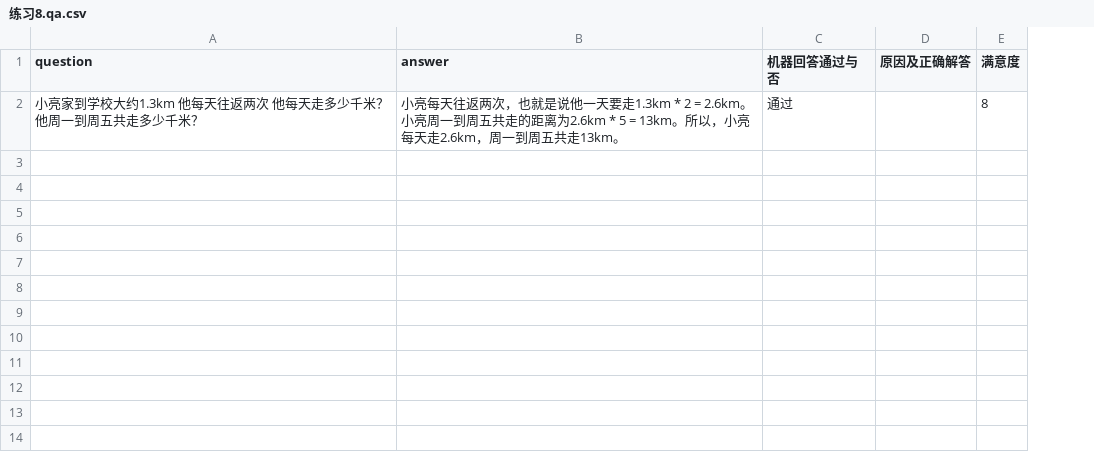
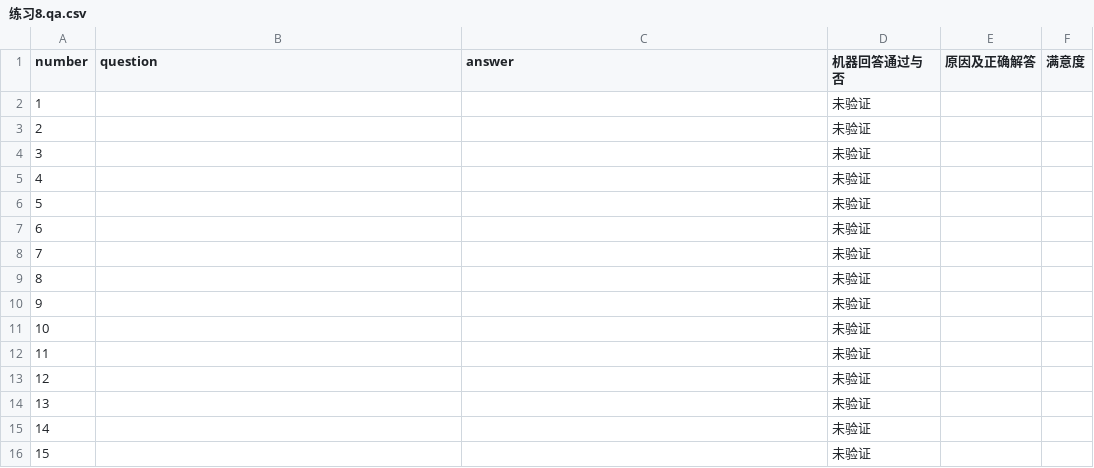
Before and after one commit to weijiang2023/algmon-kb, a CSV file: kb/structured/domain.math.grade.5.上/练习8.qa.csv, drawn as a sheet; removed rows and columns are numbered as before the commit, all else as after; the diff names each change by its address in the sheet, - before the commit and + after, or states it on an @@ line.

Commit message:
Update 练习8.qa.csv

```diff
--- a/kb/structured/domain.math.grade.5.上/练习8.qa.csv
+++ b/kb/structured/domain.math.grade.5.上/练习8.qa.csv
+column A (number), empty
-row 2: 小亮家到学校大约1.3km 他每天往返两次 他每天走多少千米？他周一到周五共走多少千米？ | 小亮每天往返两次，也就是说他一天要走1.3km * 2 = 2.6km。小亮周一到周五共走的距离为2.6km * 5 = 13km。所以，小亮每天走2.6km，周一到周五共走13km。 | 通过 |  | 8
+row 2: 1 |  |  | 未验证
+row 3: 2 |  |  | 未验证
+row 4: 3 |  |  | 未验证
+row 5: 4 |  |  | 未验证
+row 6: 5 |  |  | 未验证
+row 7: 6 |  |  | 未验证
+row 8: 7 |  |  | 未验证
+row 9: 8 |  |  | 未验证
+row 10: 9 |  |  | 未验证
+row 11: 10 |  |  | 未验证
+row 12: 11 |  |  | 未验证
+row 13: 12 |  |  | 未验证
+row 14: 13 |  |  | 未验证
+row 15: 14 |  |  | 未验证
+row 16: 15 |  |  | 未验证
```
